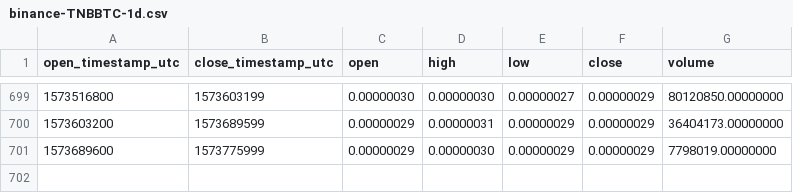
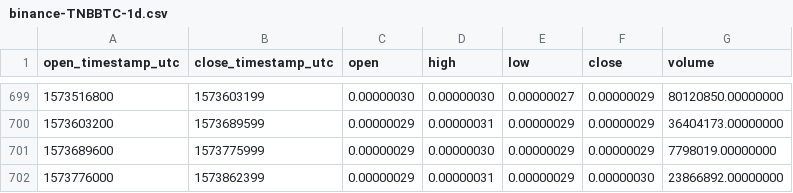
Before and after one commit to cryptobigbro/binance-TNBBTC, a CSV file: binance-TNBBTC-1d.csv, drawn as a sheet; only a part is shown, gaps mark what is left out.

Commit message:
Update OHLCV data.

```diff
--- a/binance-TNBBTC-1d.csv
+++ b/binance-TNBBTC-1d.csv
@@ -701 +701,2 @@ open_timestamp_utc,close_timestamp_utc,open,high,low,close,volume
 1573689600,1573775999,0.00000029,0.00000030,0.00000029,0.00000029,7798019.00000000
+1573776000,1573862399,0.00000029,0.00000031,0.00000029,0.00000030,23866892.00000000
```
Also changed, not shown: 1 other file.
